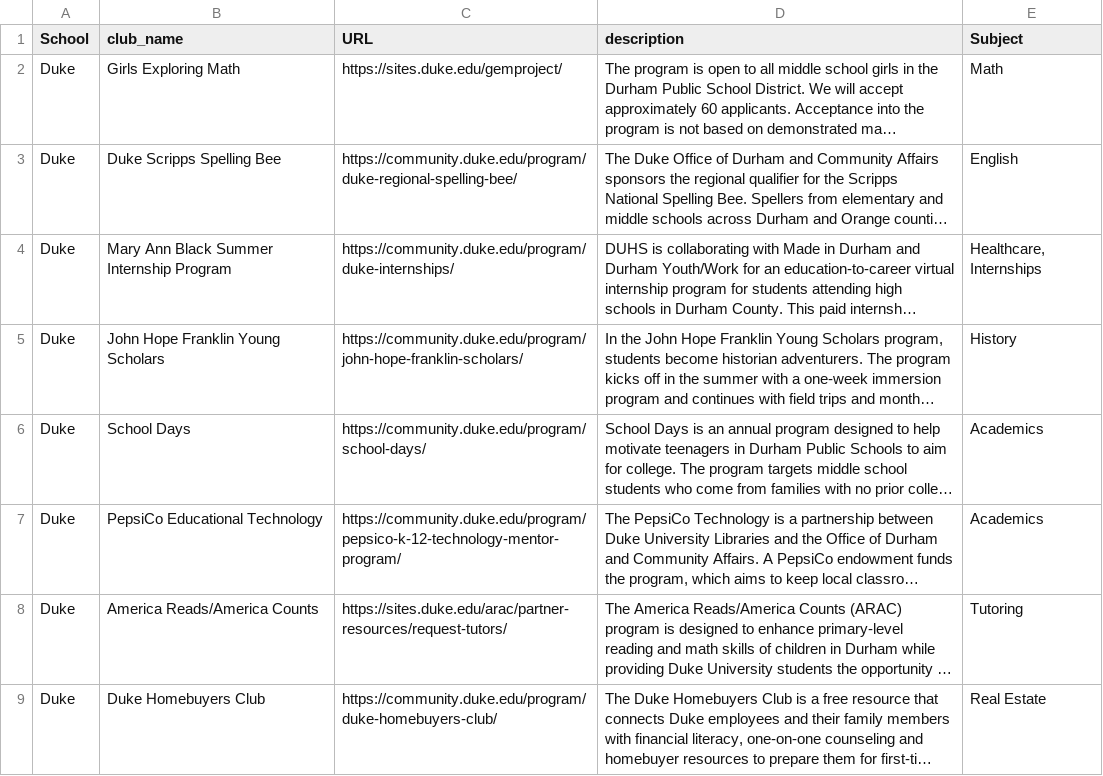
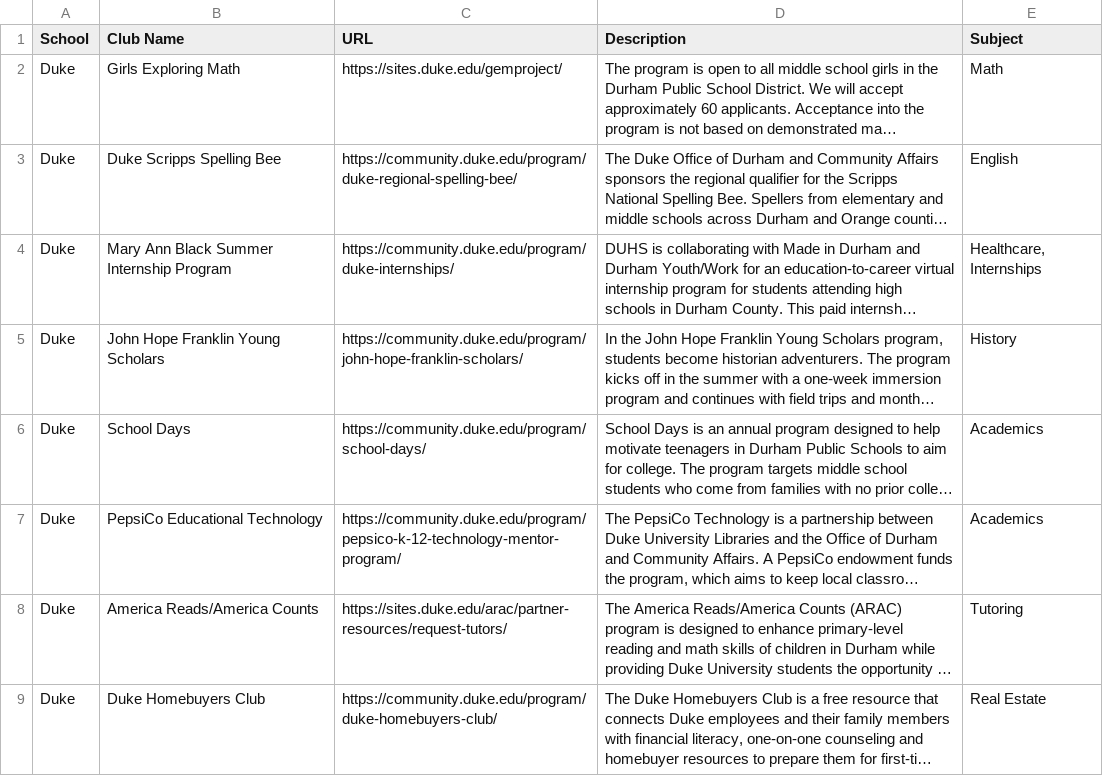
Before and after one commit to dataPlusVisualizingDurhamPublicSchools/visualizing_DPS, a CSV file: dps_dashboard/data/2023/Faculty_Resources.csv, drawn as a sheet; long unchanged cells end in …; the diff names each change by its address in the sheet, - before the commit and + after, or states it on an @@ line.

Commit message:
Update Faculty_Resources.csv

```diff
--- a/dps_dashboard/data/2023/Faculty_Resources.csv
+++ b/dps_dashboard/data/2023/Faculty_Resources.csv
-B1: club_name
+B1: Club Name
-D1: description
+D1: Description
```
